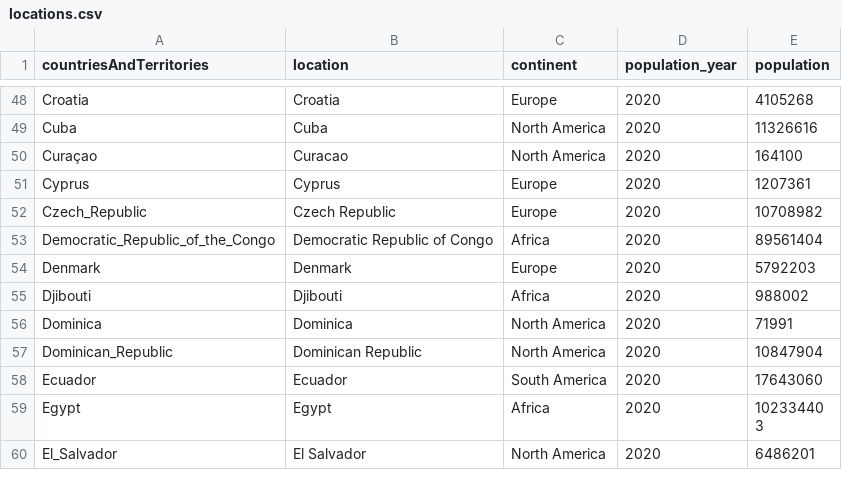
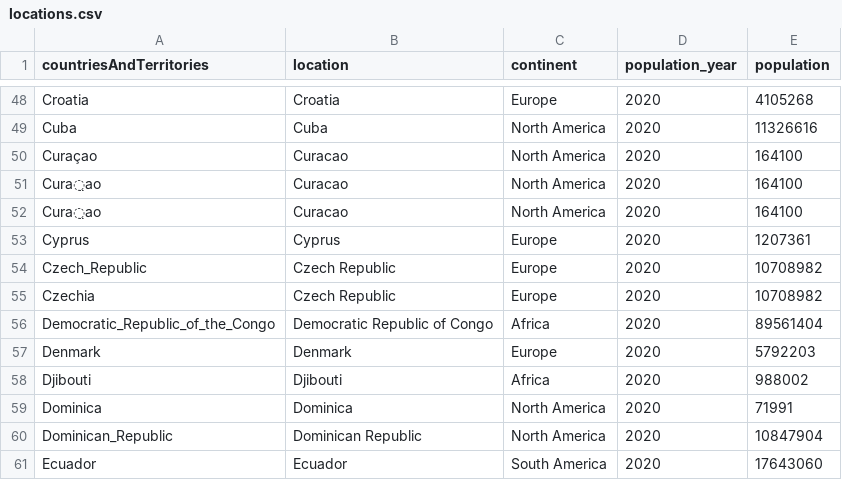
Before and after one commit to funcional-health-analytics/covid19-analytics, a CSV file: data/ourworldindata.org/coronavirus-source-data/locations.csv, drawn as a sheet; only a part is shown, gaps mark what is left out; the shorter side is filled out with more unchanged rows; the diff names each change by its address in the sheet, - before the commit and + after, or states it on an @@ line.

Commit message:
Adds a script to download the most recent data.

```diff
--- a/data/ourworldindata.org/coronavirus-source-data/locations.csv
+++ b/data/ourworldindata.org/coronavirus-source-data/locations.csv
+row 51: Cura̤ao | Curacao | North America | 2020 | 164100
+row 52: Cura̤ao | Curacao | North America | 2020 | 164100
+row 55: Czechia | Czech Republic | Europe | 2020 | 10708982
```
Also changed, not shown: 2 other files.
